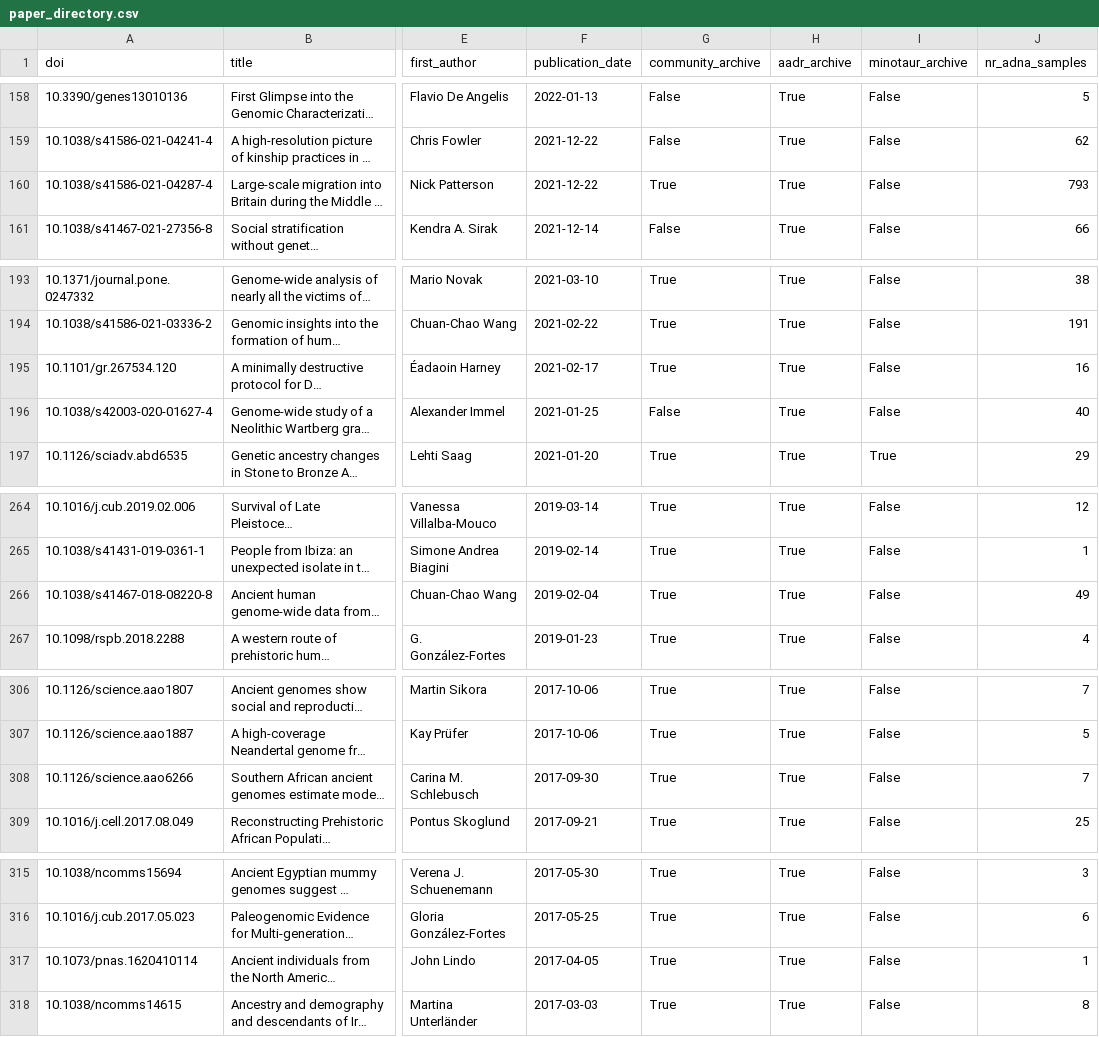
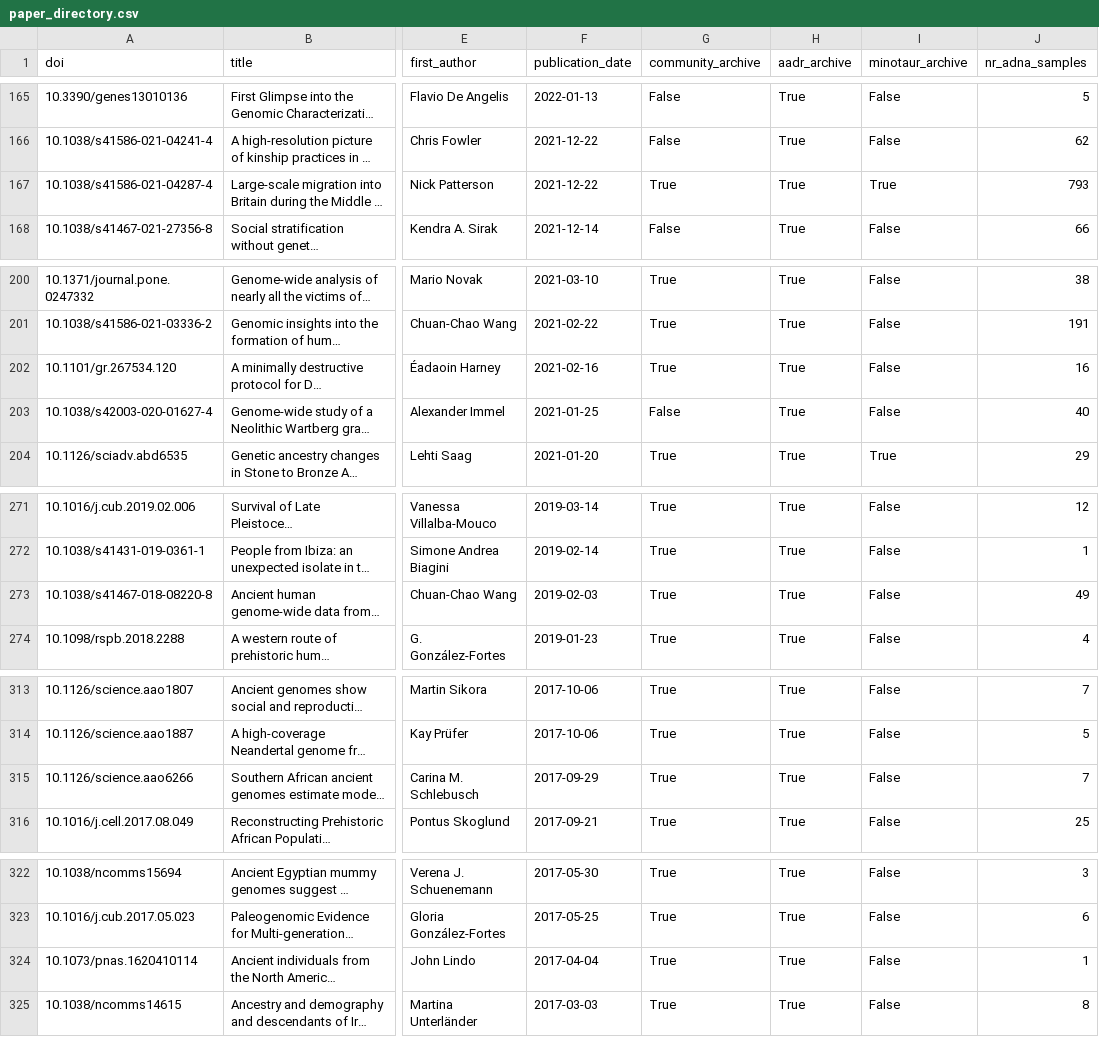
Before and after one commit to poseidon-framework/paper-directory, a CSV file: docs/paper_directory.csv, drawn as a sheet; only a part is shown, gaps mark what is left out; long unchanged cells end in …; addresses are those after the commit; the diff covers the shown part only; the diff names each change by its address in the sheet, - before the commit and + after, or states it on an @@ line.

```diff
--- a/docs/paper_directory.csv
+++ b/docs/paper_directory.csv
-I167 (minotaur_archive): False
+I167 (minotaur_archive): True
-F202 (publication_date): 2021-02-17
+F202 (publication_date): 2021-02-16
-F273 (publication_date): 2019-02-04
+F273 (publication_date): 2019-02-03
-F315 (publication_date): 2017-09-30
+F315 (publication_date): 2017-09-29
-F324 (publication_date): 2017-04-05
+F324 (publication_date): 2017-04-04
```
Also changed, not shown: 8 added rows, 1 removed row and 4 edited cells elsewhere in this file, 1 other file.
